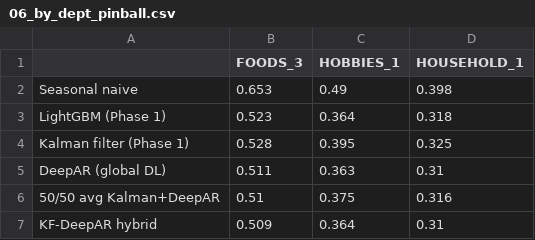
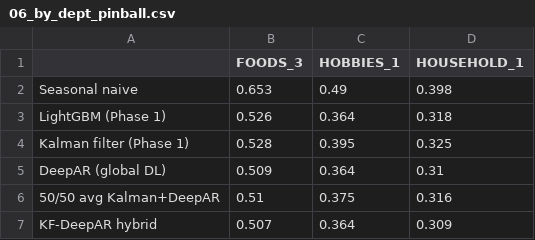
Before and after one commit to Harsh-gupta-07/DL-Claude, a CSV file: results/tables/06_by_dept_pinball.csv, drawn as a sheet.

```diff
--- a/results/tables/06_by_dept_pinball.csv
+++ b/results/tables/06_by_dept_pinball.csv
@@ -2,6 +2,6 @@
 Seasonal naive,0.653,0.49,0.398
-LightGBM (Phase 1),0.523,0.364,0.318
+LightGBM (Phase 1),0.526,0.364,0.318
 Kalman filter (Phase 1),0.528,0.395,0.325
-DeepAR (global DL),0.511,0.363,0.31
+DeepAR (global DL),0.509,0.364,0.31
 50/50 avg Kalman+DeepAR,0.51,0.375,0.316
-KF-DeepAR hybrid,0.509,0.364,0.31
+KF-DeepAR hybrid,0.507,0.364,0.309
```
Also changed, not shown: results/tables/05_ablation_histories.csv, results/tables/05_ablations.csv, 14 other files.
